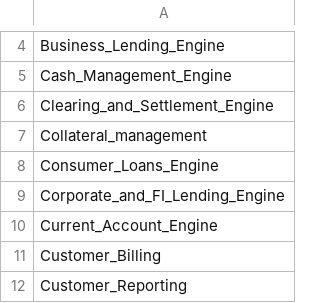
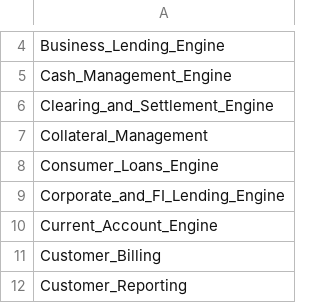
Before and after one commit to dcavey/Clustering, a CSV file: FindClusters/src/resources/list_lbb_modules.csv, drawn as a sheet; only a part is shown, gaps mark what is left out.

```diff
--- a/FindClusters/src/resources/list_lbb_modules.csv
+++ b/FindClusters/src/resources/list_lbb_modules.csv
@@ -6,3 +6,3 @@ Cash_Management_Engine
 Clearing_and_Settlement_Engine
-Collateral_management
+Collateral_Management
 Consumer_Loans_Engine
```
Also changed, not shown: FindClusters/src/resources/xref_program_module.csv, 2 other files.
